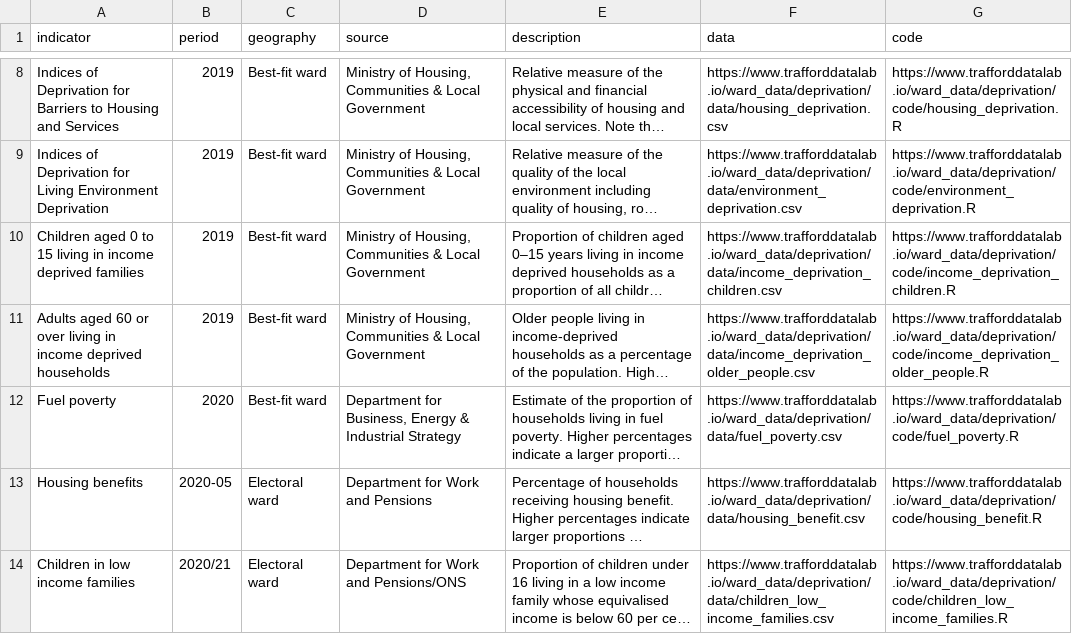
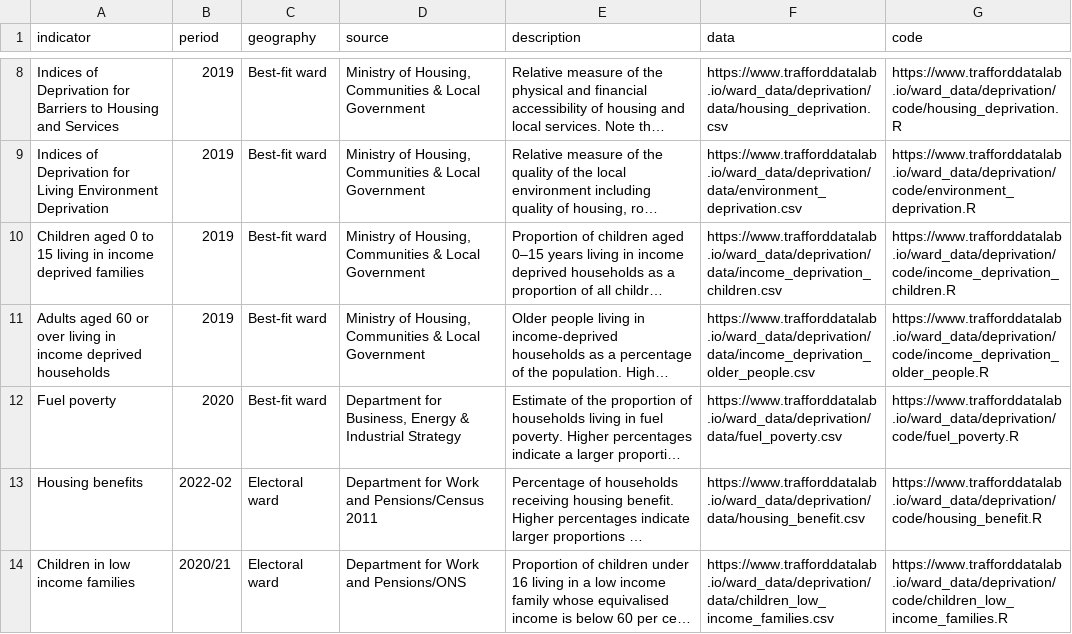
Before and after one commit to traffordDataLab/ward_data, a CSV file: deprivation/meta.csv, drawn as a sheet; only a part is shown, gaps mark what is left out; long unchanged cells end in …; the diff names each change by its address in the sheet, - before the commit and + after, or states it on an @@ line.

```diff
--- a/deprivation/meta.csv
+++ b/deprivation/meta.csv
-B13 (period): 2020-05
+B13 (period): 2022-02
-D13 (source): Department for Work and Pensions
+D13 (source): Department for Work and Pensions/Census 2011
```
Also changed, not shown: deprivation/data/housing_benefit.csv, 1 other file.
